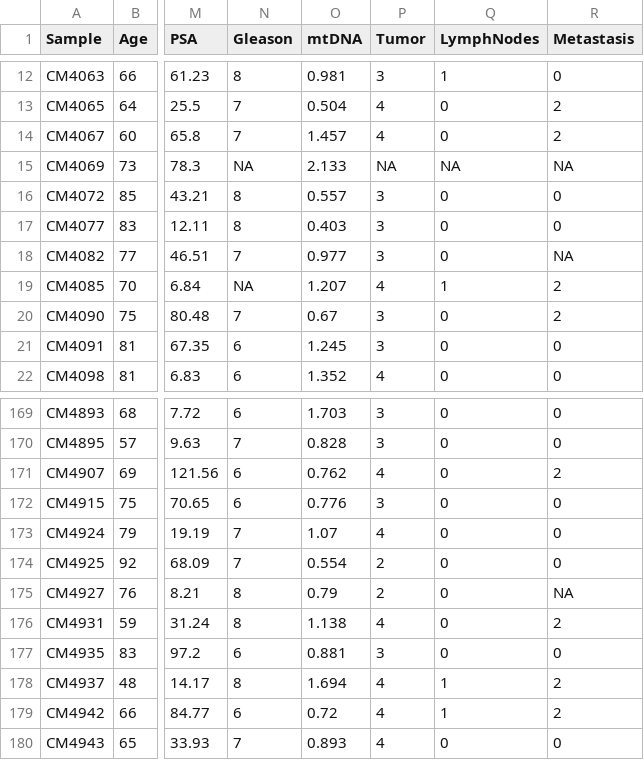
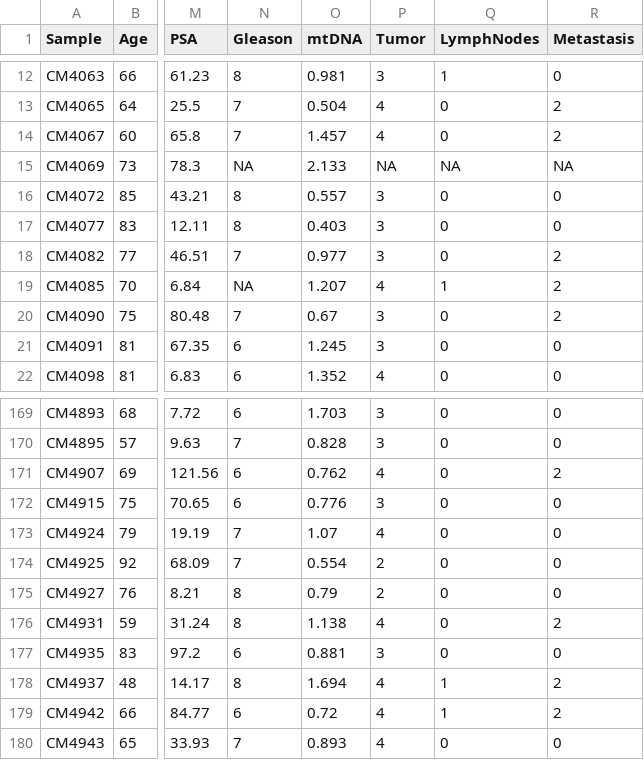
Before and after one commit to rforbiodatascience22/2022_group06_final_project, a CSV file: data/03_dat_aug.csv, drawn as a sheet; only a part is shown, gaps mark what is left out; the diff names each change by its address in the sheet, - before the commit and + after, or states it on an @@ line.

Commit message:
Implement handling for incorrectly entered data for TNM

```diff
--- a/data/03_dat_aug.csv
+++ b/data/03_dat_aug.csv
-R18 (Metastasis): NA
+R18 (Metastasis): 2
-R175 (Metastasis): NA
+R175 (Metastasis): 0
```
Also changed, not shown: 1 other file.
